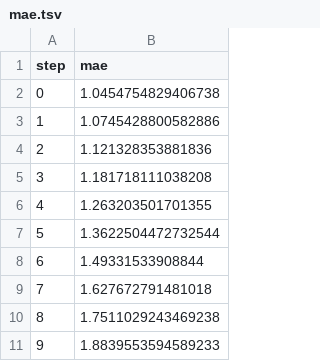
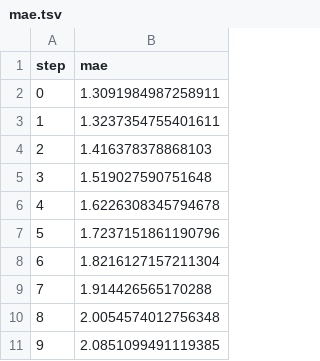
Before and after one commit to Mooncake911/example-dvc-experiments, a TSV file: dvclive/plots/metrics/eval/mae.tsv, drawn as a sheet.

```diff
--- a/dvclive/plots/metrics/eval/mae.tsv
+++ b/dvclive/plots/metrics/eval/mae.tsv
@@ -1,11 +1,11 @@
 step	mae
-0	1.0454754829406738
-1	1.0745428800582886
-2	1.121328353881836
-3	1.181718111038208
-4	1.263203501701355
-5	1.3622504472732544
-6	1.49331533908844
-7	1.627672791481018
-8	1.7511029243469238
-9	1.8839553594589233
+0	1.3091984987258911
+1	1.3237354755401611
+2	1.416378378868103
+3	1.519027590751648
+4	1.6226308345794678
+5	1.7237151861190796
+6	1.8216127157211304
+7	1.914426565170288
+8	2.0054574012756348
+9	2.0851099491119385
```
Also changed, not shown: dvclive/plots/metrics/eval/accuracy.tsv, dvclive/plots/metrics/eval/loss.tsv, 6 other files.
